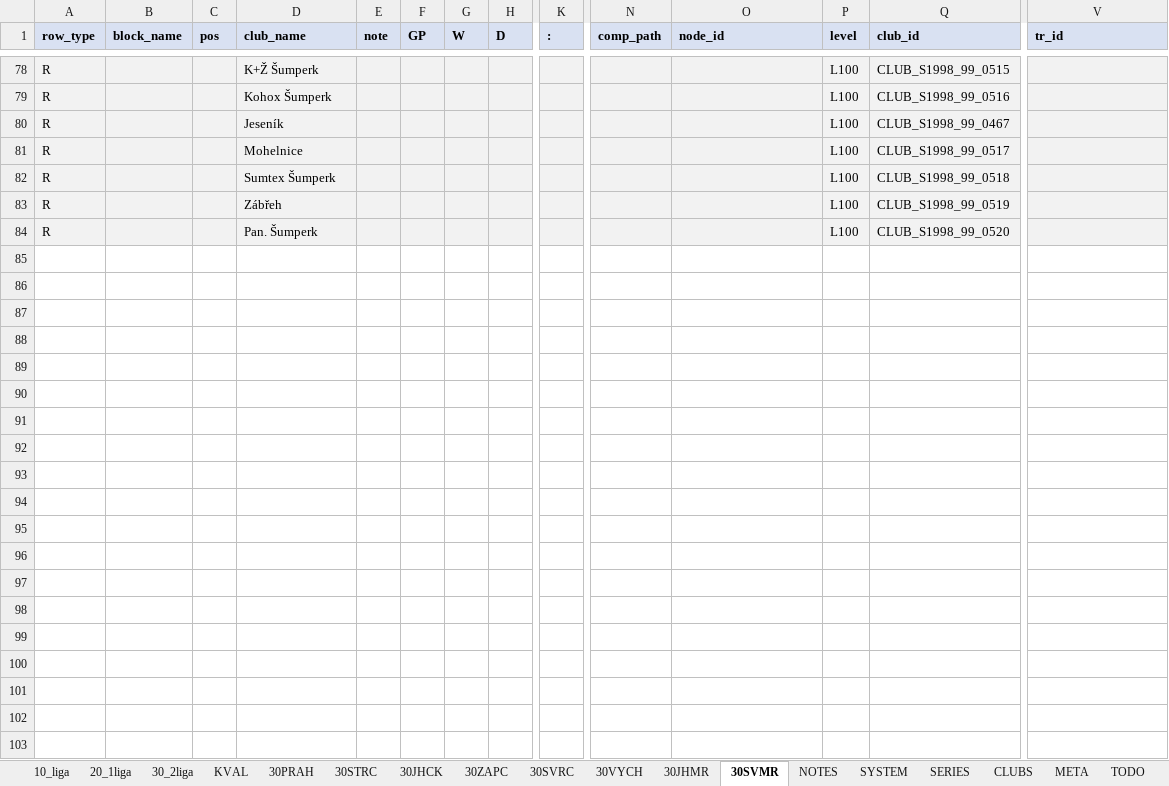
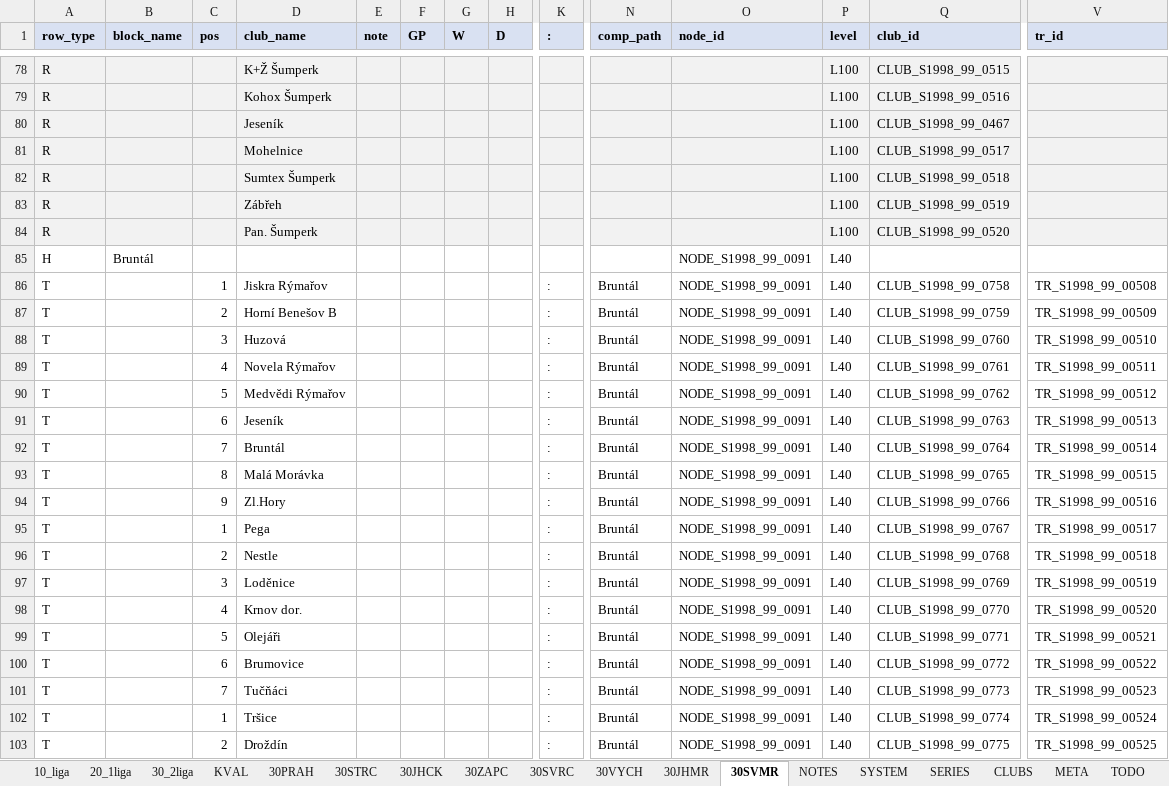
Before and after one commit to hchk1925/archiv, an Excel workbook: data/S1998_99_FINAL.xlsx, sheet 30SVMR, drawn as a sheet; only a part is shown, gaps mark what is left out; values as stored, in another font and other column widths than the file's, no borders; rows hold the shown columns only; the diff covers the shown part only; the diff names each change by its address in the sheet, - before the commit and + after, or states it on an @@ line.

```diff
--- a/data/S1998_99_FINAL.xlsx (sheet 30SVMR)
+++ b/data/S1998_99_FINAL.xlsx (sheet 30SVMR)
+row 85: H | Bruntál |  |  |  |  |  |  |  |  | NODE_S1998_99_0091 | L40
+row 86: T |  | 1 | Jiskra Rýmařov |  |  |  |  | : | Bruntál | NODE_S1998_99_0091 | L40 | CLUB_S1998_99_0758 | TR_S1998_99_00508
+row 87: T |  | 2 | Horní Benešov B |  |  |  |  | : | Bruntál | NODE_S1998_99_0091 | L40 | CLUB_S1998_99_0759 | TR_S1998_99_00509
+row 88: T |  | 3 | Huzová |  |  |  |  | : | Bruntál | NODE_S1998_99_0091 | L40 | CLUB_S1998_99_0760 | TR_S1998_99_00510
+row 89: T |  | 4 | Novela Rýmařov |  |  |  |  | : | Bruntál | NODE_S1998_99_0091 | L40 | CLUB_S1998_99_0761 | TR_S1998_99_00511
+row 90: T |  | 5 | Medvědi Rýmařov |  |  |  |  | : | Bruntál | NODE_S1998_99_0091 | L40 | CLUB_S1998_99_0762 | TR_S1998_99_00512
+row 91: T |  | 6 | Jeseník |  |  |  |  | : | Bruntál | NODE_S1998_99_0091 | L40 | CLUB_S1998_99_0763 | TR_S1998_99_00513
+row 92: T |  | 7 | Bruntál |  |  |  |  | : | Bruntál | NODE_S1998_99_0091 | L40 | CLUB_S1998_99_0764 | TR_S1998_99_00514
+row 93: T |  | 8 | Malá Morávka |  |  |  |  | : | Bruntál | NODE_S1998_99_0091 | L40 | CLUB_S1998_99_0765 | TR_S1998_99_00515
+row 94: T |  | 9 | Zl.Hory |  |  |  |  | : | Bruntál | NODE_S1998_99_0091 | L40 | CLUB_S1998_99_0766 | TR_S1998_99_00516
+row 95: T |  | 1 | Pega |  |  |  |  | : | Bruntál | NODE_S1998_99_0091 | L40 | CLUB_S1998_99_0767 | TR_S1998_99_00517
+row 96: T |  | 2 | Nestle |  |  |  |  | : | Bruntál | NODE_S1998_99_0091 | L40 | CLUB_S1998_99_0768 | TR_S1998_99_00518
+row 97: T |  | 3 | Loděnice |  |  |  |  | : | Bruntál | NODE_S1998_99_0091 | L40 | CLUB_S1998_99_0769 | TR_S1998_99_00519
+row 98: T |  | 4 | Krnov dor. |  |  |  |  | : | Bruntál | NODE_S1998_99_0091 | L40 | CLUB_S1998_99_0770 | TR_S1998_99_00520
+row 99: T |  | 5 | Olejáři |  |  |  |  | : | Bruntál | NODE_S1998_99_0091 | L40 | CLUB_S1998_99_0771 | TR_S1998_99_00521
+row 100: T |  | 6 | Brumovice |  |  |  |  | : | Bruntál | NODE_S1998_99_0091 | L40 | CLUB_S1998_99_0772 | TR_S1998_99_00522
+row 101: T |  | 7 | Tučňáci |  |  |  |  | : | Bruntál | NODE_S1998_99_0091 | L40 | CLUB_S1998_99_0773 | TR_S1998_99_00523
+row 102: T |  | 1 | Tršice |  |  |  |  | : | Bruntál | NODE_S1998_99_0091 | L40 | CLUB_S1998_99_0774 | TR_S1998_99_00524
+row 103: T |  | 2 | Droždín |  |  |  |  | : | Bruntál | NODE_S1998_99_0091 | L40 | CLUB_S1998_99_0775 | TR_S1998_99_00525
```
Also changed, not shown: 41 added rows elsewhere in this sheet, sheet CLUBS, sheet 30JHMR, sheet 30STRC, sheet 30VYCH, sheet 30JHCK, sheet 30ZAPC, 1 more sheet, data/S1990_91_FINAL.xlsx, data/S1991_92_FINAL.xlsx, 7 other files.
